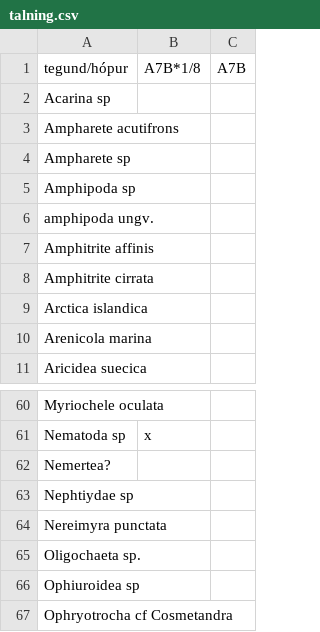
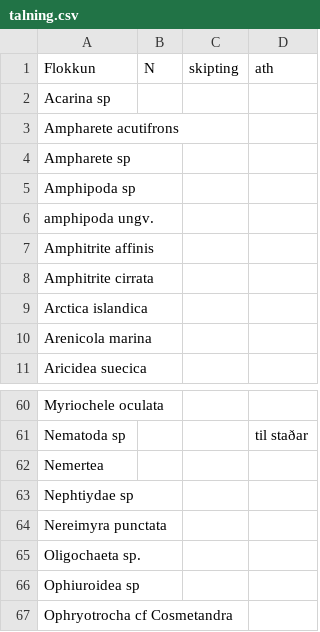
Before and after one commit to harkanatta/botndyr, a CSV file: Kolgr2013/A7B/talning.csv, drawn as a sheet; only a part is shown, gaps mark what is left out; removed rows and columns are numbered as before the commit, all else as after; the diff names each change by its address in the sheet, - before the commit and + after, or states it on an @@ line.

```diff
--- a/Kolgr2013/A7B/talning.csv
+++ b/Kolgr2013/A7B/talning.csv
-column B, row 61: x
+column C, empty
+column D, row 61: til staðar
-row 1: tegund/hópur | A7B*1/8 | A7B
+row 1: Flokkun | N | skipting | ath
-A62: Nemertea?
+A62: Nemertea
```
Also changed, not shown: Kolgr2013/A7A/talning.csv, Kolgr2013/A7C/talning.csv, 30 other files.
